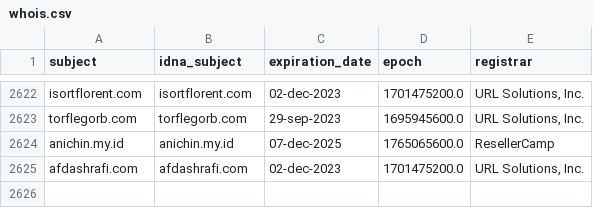
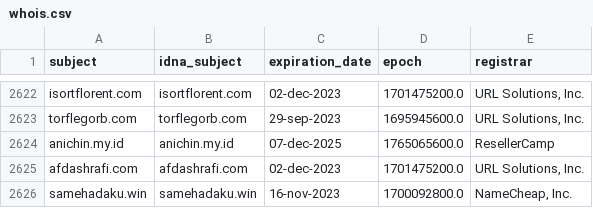
Before and after one commit to dead-hosts/indonesianadblockrules_git_ABPindo, a CSV file: .pyfunceble/whois.csv, drawn as a sheet; only a part is shown, gaps mark what is left out.

```diff
--- a/.pyfunceble/whois.csv
+++ b/.pyfunceble/whois.csv
@@ -2625 +2625,2 @@ anichin.my.id,anichin.my.id,07-dec-2025,1765065600.0,ResellerCamp
 afdashrafi.com,afdashrafi.com,02-dec-2023,1701475200.0,"URL Solutions, Inc."
+samehadaku.win,samehadaku.win,16-nov-2023,1700092800.0,"NameCheap, Inc."
```
Also changed, not shown: .pyfunceble/inactive.csv, 17 other files.
